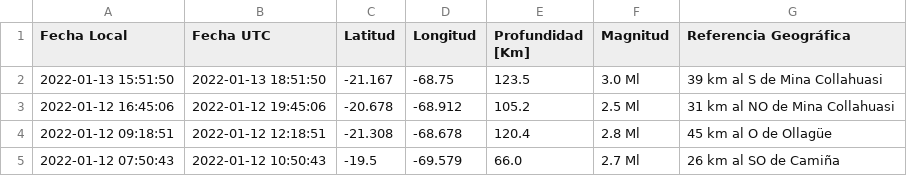
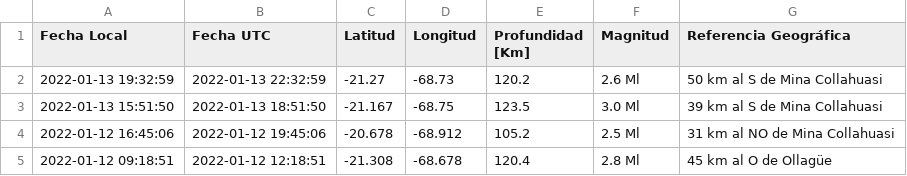
Before and after one commit to brunooviedo/sismosiquique, a CSV file: data_iqq.csv, drawn as a sheet; only a part is shown; the shorter side is filled out with more unchanged rows; the diff names each change by its address in the sheet, - before the commit and + after, or states it on an @@ line.

```diff
--- a/data_iqq.csv
+++ b/data_iqq.csv
+row 2: 2022-01-13 19:32:59 | 2022-01-13 22:32:59 | -21.27 | -68.73 | 120.2 | 2.6 Ml | 50 km al S de Mina Collahuasi
```
Also changed, not shown: data_iquique.csv, 2 other files.
